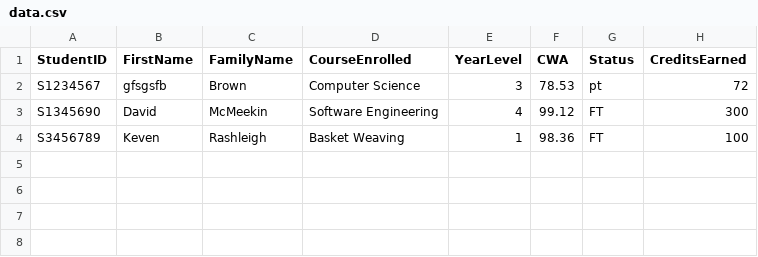
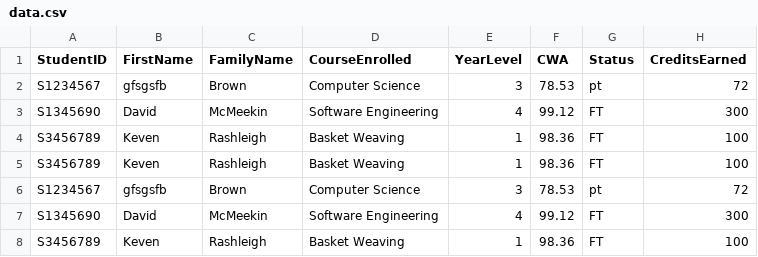
Before and after one commit to Randula2006/University-Assignment---Student-Dashboard, a CSV file: data.csv, drawn as a sheet; the diff names each change by its address in the sheet, - before the commit and + after, or states it on an @@ line.

```diff
--- a/data.csv
+++ b/data.csv
+row 5: S3456789 | Keven | Rashleigh | Basket Weaving | 1 | 98.36 | FT | 100
+row 6: S1234567 | gfsgsfb | Brown | Computer Science | 3 | 78.53 | pt | 72
+row 7: S1345690 | David | McMeekin | Software Engineering | 4 | 99.12 | FT | 300
+row 8: S3456789 | Keven | Rashleigh | Basket Weaving | 1 | 98.36 | FT | 100
```
Also changed, not shown: 2 other files.
